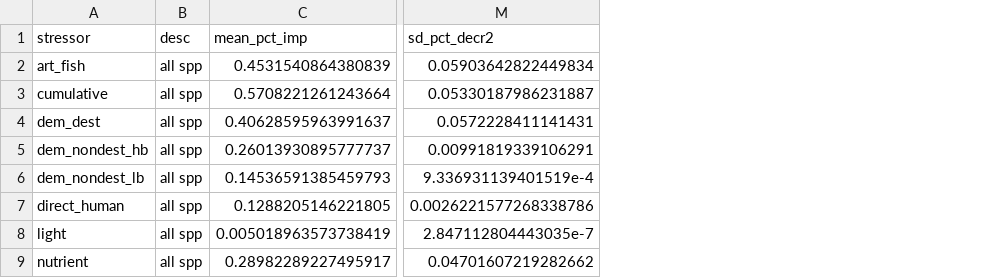
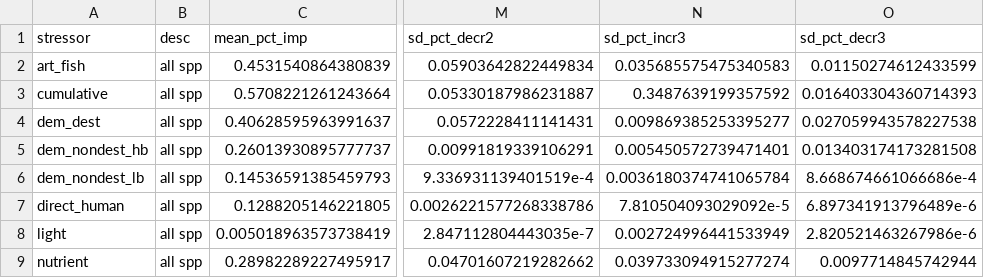
Before and after one commit to oharac/bd_chi, a CSV file: ms_figs/fig2b_impact_intens_abate.csv, drawn as a sheet; only a part is shown, gaps mark what is left out; the diff names each change by its address in the sheet, - before the commit and + after, or states it on an @@ line.

```diff
--- a/ms_figs/fig2b_impact_intens_abate.csv
+++ b/ms_figs/fig2b_impact_intens_abate.csv
+column N (sd_pct_incr3), rows 2-9: 0.035685575475340583 | 0.3487639199357592 | 0.009869385253395277 | 0.005450572739471401 | 0.0036180374741065784 | 7.810504093029092e-5 | 0.002724996441533949 | 0.039733094915277274
+column O (sd_pct_decr3), rows 2-9: 0.01150274612433599 | 0.016403304360714393 | 0.027059943578227538 | 0.013403174173281508 | 8.668674661066686e-4 | 6.897341913796489e-6 | 2.820521463267986e-6 | 0.0097714845742944
```
Also changed, not shown: 3 other files.
